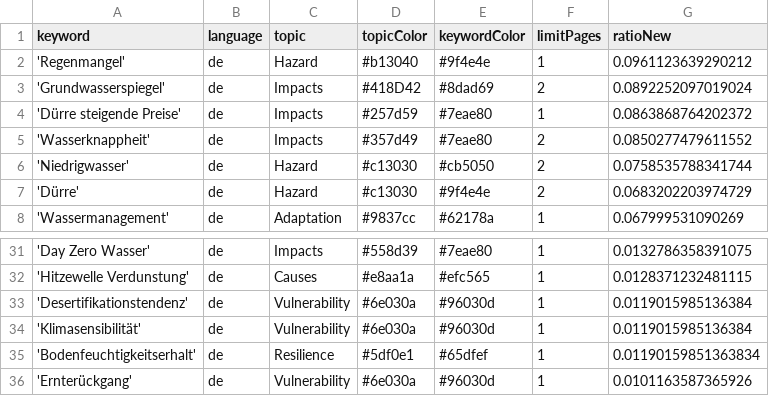
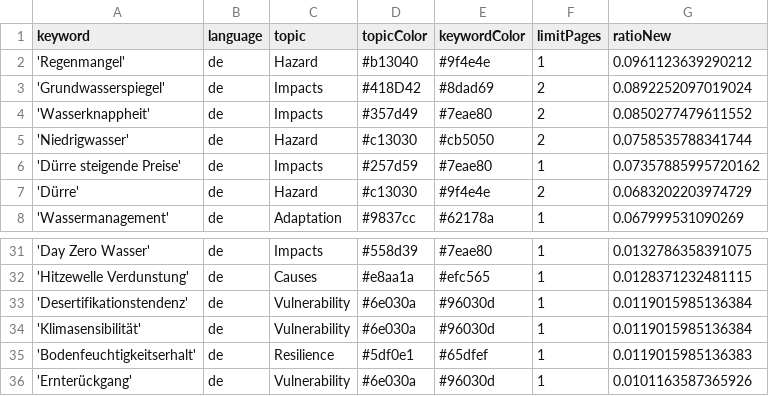
Before and after one commit to sonjanews/DroughtIsComing, a CSV file: keywords.csv, drawn as a sheet; only a part is shown, gaps mark what is left out.

Commit message:
Commit from GitHub Actions (harvest:0.0)

```diff
--- a/keywords.csv
+++ b/keywords.csv
@@ -3,5 +3,5 @@ keyword,language,topic,topicColor,keywordColor,limitPages,ratioNew
 'Grundwasserspiegel',de,Impacts,#418D42,#8dad69,2,0.0892252097019024
-'Dürre steigende Preise',de,Impacts,#257d59,#7eae80,1,0.0863868764202372
 'Wasserknappheit',de,Impacts,#357d49,#7eae80,2,0.0850277479611552
 'Niedrigwasser',de,Hazard,#c13030,#cb5050,2,0.0758535788341744
+'Dürre steigende Preise',de,Impacts,#257d59,#7eae80,1,0.07357885995720162
 'Dürre',de,Hazard,#c13030,#9f4e4e,2,0.0683202203974729
@@ -34,3 +34,3 @@ keyword,language,topic,topicColor,keywordColor,limitPages,ratioNew
 'Klimasensibilität',de,Vulnerability,#6e030a,#96030d,1,0.0119015985136384
-'Bodenfeuchtigkeitserhalt',de,Resilience,#5df0e1,#65dfef,1,0.01190159851363834
+'Bodenfeuchtigkeitserhalt',de,Resilience,#5df0e1,#65dfef,1,0.0119015985136383
 'Ernterückgang',de,Vulnerability,#6e030a,#96030d,1,0.0101163587365926
```
